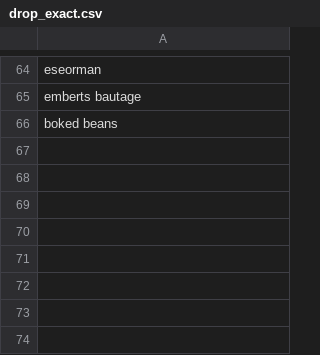
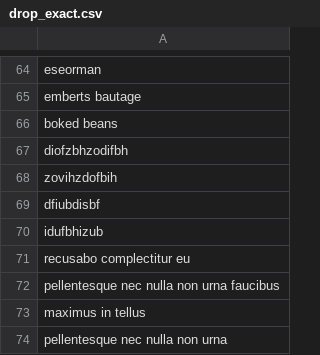
Before and after one commit to nguyenngocyennga/menu_me, a CSV file: data/drop_exact.csv, drawn as a sheet; only a part is shown, gaps mark what is left out; the diff names each change by its address in the sheet, - before the commit and + after, or states it on an @@ line.

```diff
--- a/data/drop_exact.csv
+++ b/data/drop_exact.csv
+row 67: diofzbhzodifbh
+row 68: zovihzdofbih
+row 69: dfiubdisbf
+row 70: idufbhizub
+row 71: recusabo complectitur eu
+row 72: pellentesque nec nulla non urna faucibus
+row 73: maximus in tellus
+row 74: pellentesque nec nulla non urna
```
Also changed, not shown: data/stripped_drinks.csv, data/verified.csv, 2 other files.
